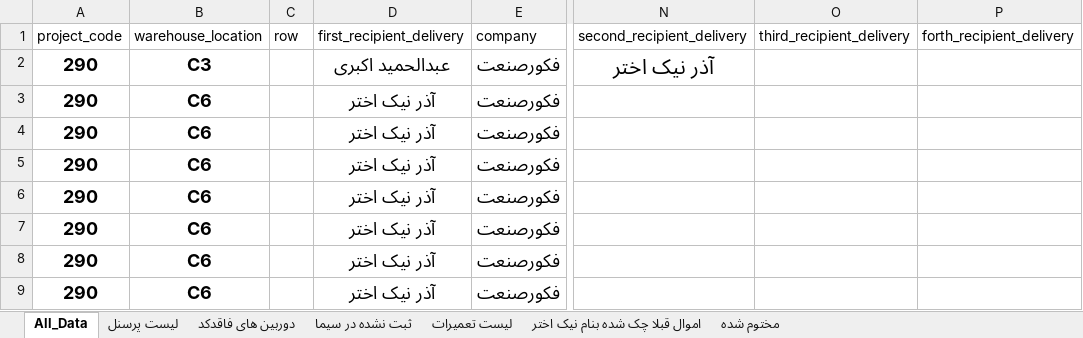
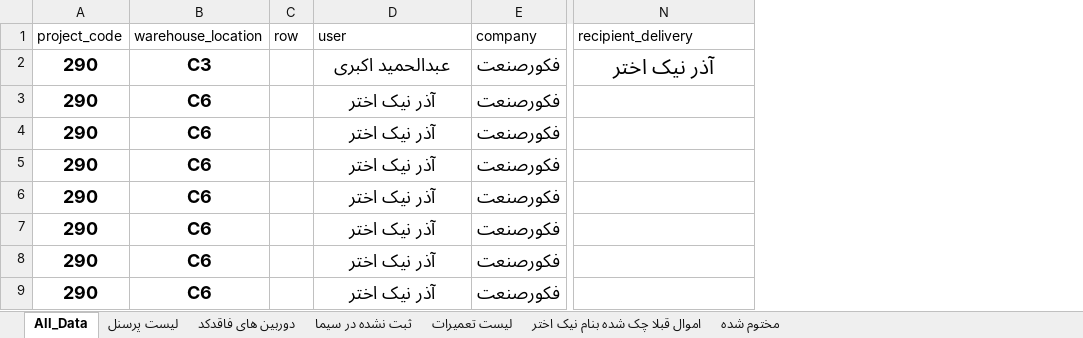
Before and after one commit to Ali-Abbaspour-12/Warehouse, an Excel workbook: excel/data.xlsx, sheet All_Data, drawn as a sheet; only a part is shown, gaps mark what is left out; values as stored, in another font and other column widths than the file's, no borders; conditional formats not drawn; the diff names each change by its address in the sheet, - before the commit and + after, or states it on an @@ line.

```diff
--- a/excel/data.xlsx (sheet All_Data)
+++ b/excel/data.xlsx (sheet All_Data)
-column O (third_recipient_delivery), empty
-column P (forth_recipient_delivery), empty
-D1: first_recipient_delivery
+D1: user
-N1: second_recipient_delivery
+N1: recipient_delivery
```
Also changed, not shown: excel/sample_excel_file.xlsx, 9 other files.
